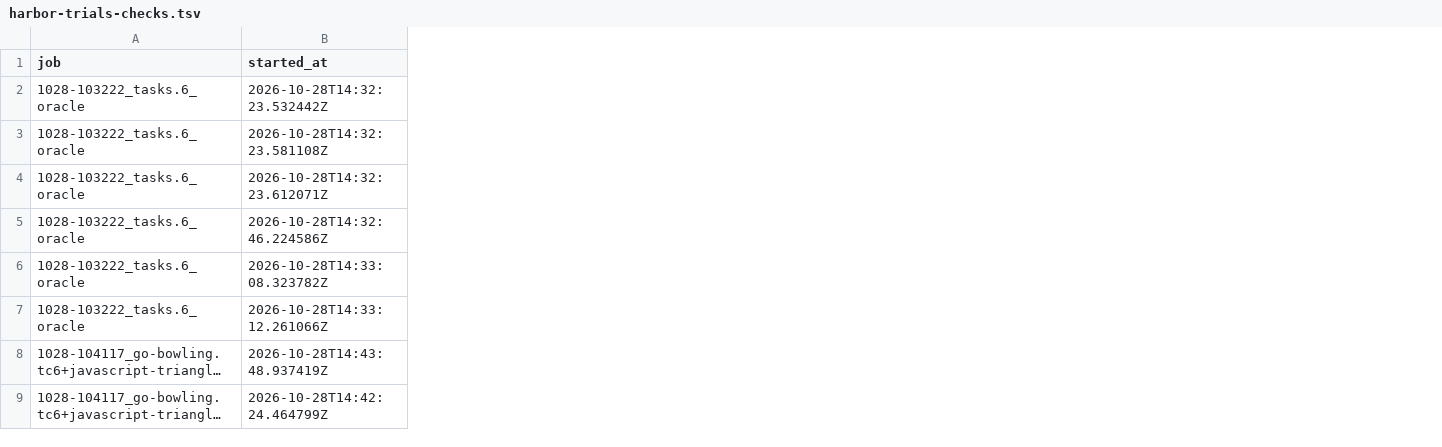
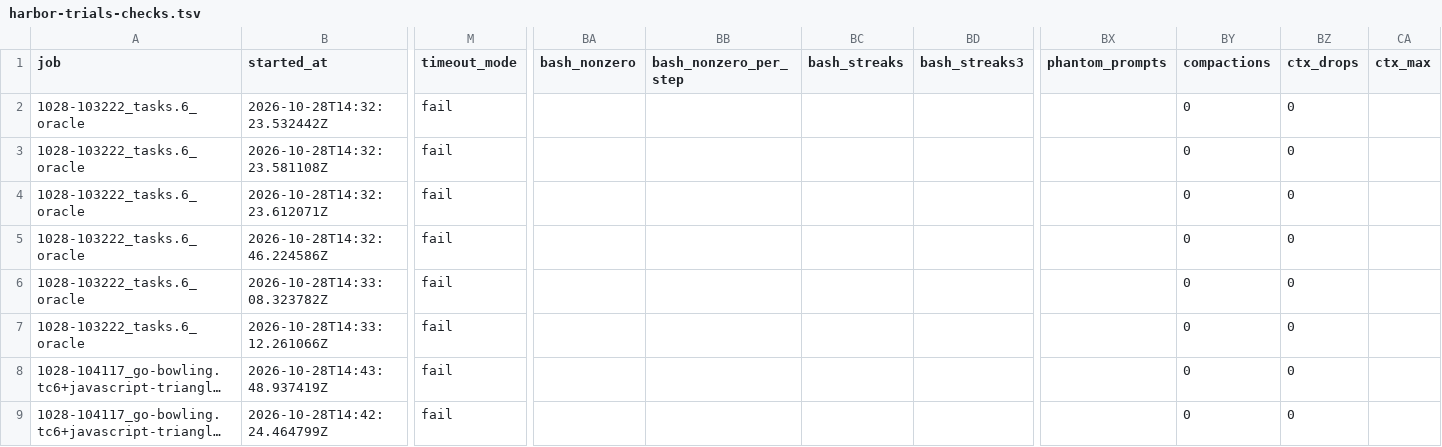
Before and after one commit to zacaj/llm-eval-results, a TSV file: harbor-trials-checks.tsv, drawn as a sheet; only a part is shown, gaps mark what is left out; long unchanged cells end in …; the diff covers the shown part only; the diff names each change by its address in the sheet, - before the commit and + after, or states it on an @@ line.

Commit message:
data: re-collect with effective (clamped) thinking caps; 19 trials invalidated

```diff
--- a/harbor-trials-checks.tsv
+++ b/harbor-trials-checks.tsv
+column M (timeout_mode), rows 2-9: all fail
+column BA (bash_nonzero), empty
+column BB (bash_nonzero_per_step), empty
+column BC (bash_streaks), empty
+column BD (bash_streaks3), empty
+column BX (phantom_prompts), empty
+column BY (compactions), rows 2-9: all 0
+column BZ (ctx_drops), rows 2-9: all 0
+column CA (ctx_max), empty
```
Also changed, not shown: 13 added columns elsewhere in this file, 4 other files.
